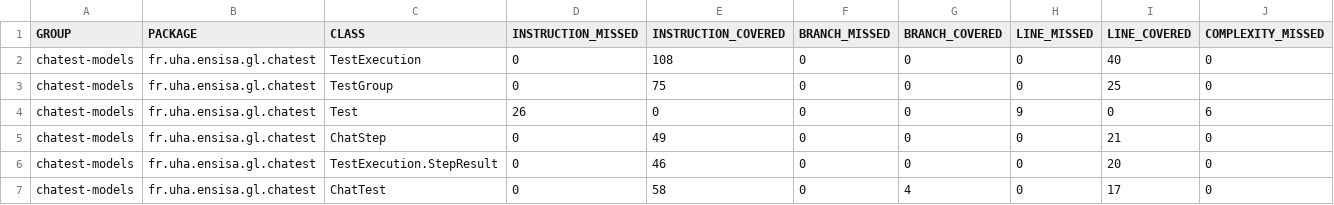
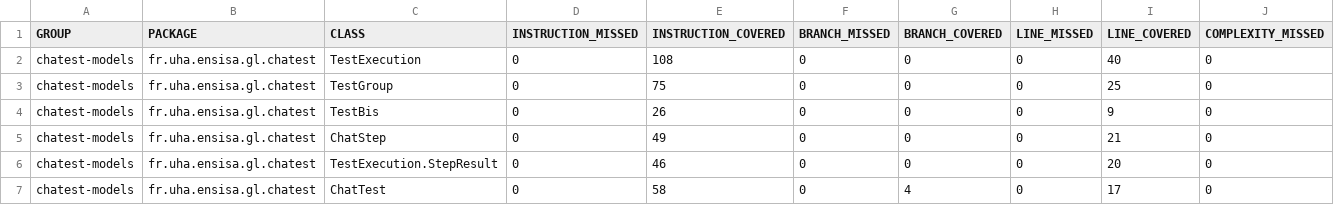
Before and after one commit to imran-tag/ChatTest, a CSV file: gl2425-chat-test-staging/chatest-models/target/site/jacoco/jacoco.csv, drawn as a sheet; only a part is shown; removed rows and columns are numbered as before the commit, all else as after; rows hold the shown columns only; the diff names each change by its address in the sheet, - before the commit and + after, or states it on an @@ line.

```diff
--- a/gl2425-chat-test-staging/chatest-models/target/site/jacoco/jacoco.csv
+++ b/gl2425-chat-test-staging/chatest-models/target/site/jacoco/jacoco.csv
-row 4: chatest-models | fr.uha.ensisa.gl.chatest | Test | 26 | 0 | 0 | 0 | 9 | 0 | 6
+row 4: chatest-models | fr.uha.ensisa.gl.chatest | TestBis | 0 | 26 | 0 | 0 | 0 | 9 | 0
```
Also changed, not shown: 39 other files.
